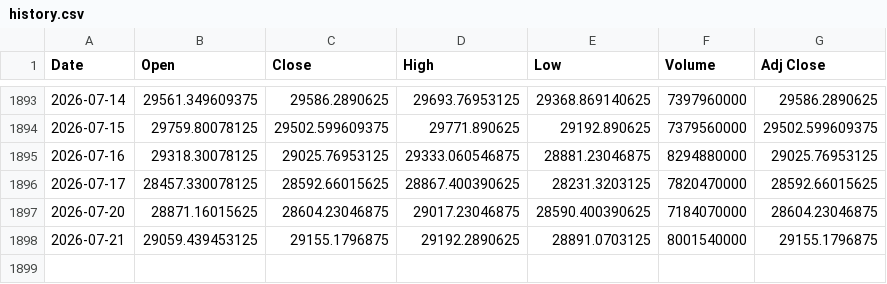
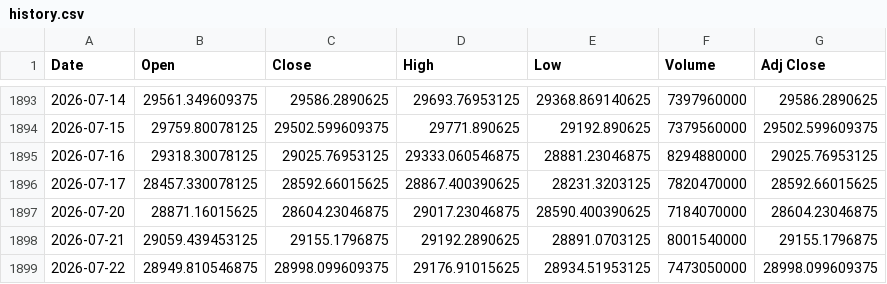
Before and after one commit to Chief-rich/nasdaq100-data, a CSV file: data/history.csv, drawn as a sheet; only a part is shown, gaps mark what is left out.

```diff
--- a/data/history.csv
+++ b/data/history.csv
@@ -1898 +1898,2 @@ Date,Open,Close,High,Low,Volume,Adj Close
 2026-07-21,29059.439453125,29155.1796875,29192.2890625,28891.0703125,8001540000,29155.1796875
+2026-07-22,28949.810546875,28998.099609375,29176.91015625,28934.51953125,7473050000,28998.099609375
```
Also changed, not shown: 4 other files.
